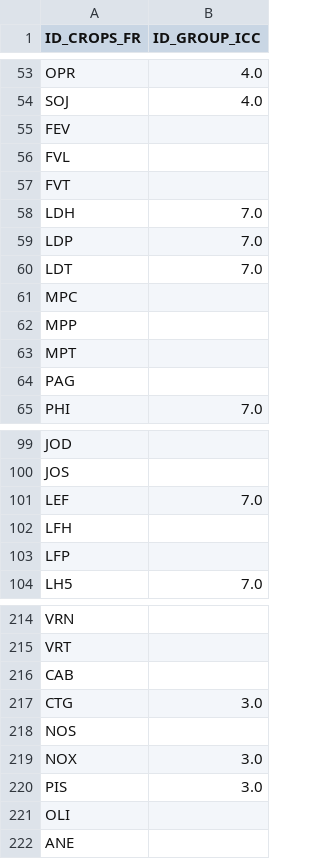
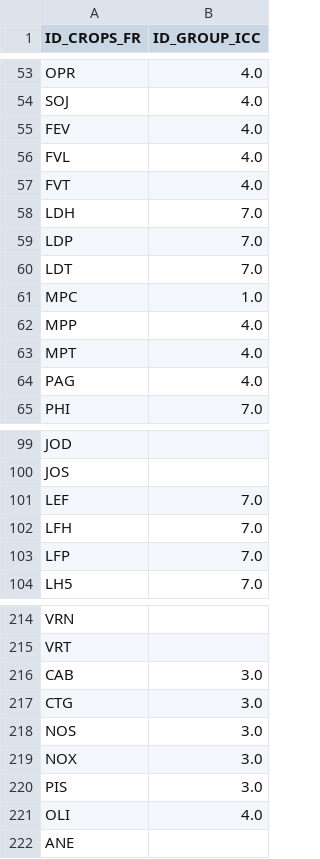
Before and after one commit to BertilleT/classificrops, a CSV file: data/result/conversion_table_FR_scriptMade.csv, drawn as a sheet; only a part is shown, gaps mark what is left out; the diff covers the shown part only.

```diff
--- a/data/result/conversion_table_FR_scriptMade.csv
+++ b/data/result/conversion_table_FR_scriptMade.csv
@@ -54,5 +54,5 @@ OPR,4.0
 SOJ,4.0
-FEV,
-FVL,
-FVT,
+FEV,4.0
+FVL,4.0
+FVT,4.0
 LDH,7.0
@@ -60,6 +60,6 @@ LDP,7.0
 LDT,7.0
-MPC,
-MPP,
-MPT,
-PAG,
+MPC,1.0
+MPP,4.0
+MPT,4.0
+PAG,4.0
 PHI,7.0
@@ -101,4 +101,4 @@ JOS,
 LEF,7.0
-LFH,
-LFP,
+LFH,7.0
+LFP,7.0
 LH5,7.0
@@ -215,8 +215,8 @@ VRN,
 VRT,
-CAB,
+CAB,3.0
 CTG,3.0
-NOS,
+NOS,3.0
 NOX,3.0
 PIS,3.0
-OLI,
+OLI,4.0
 ANE,
```
Also changed, not shown: 10 edited cells elsewhere in this file, 36 other files.
